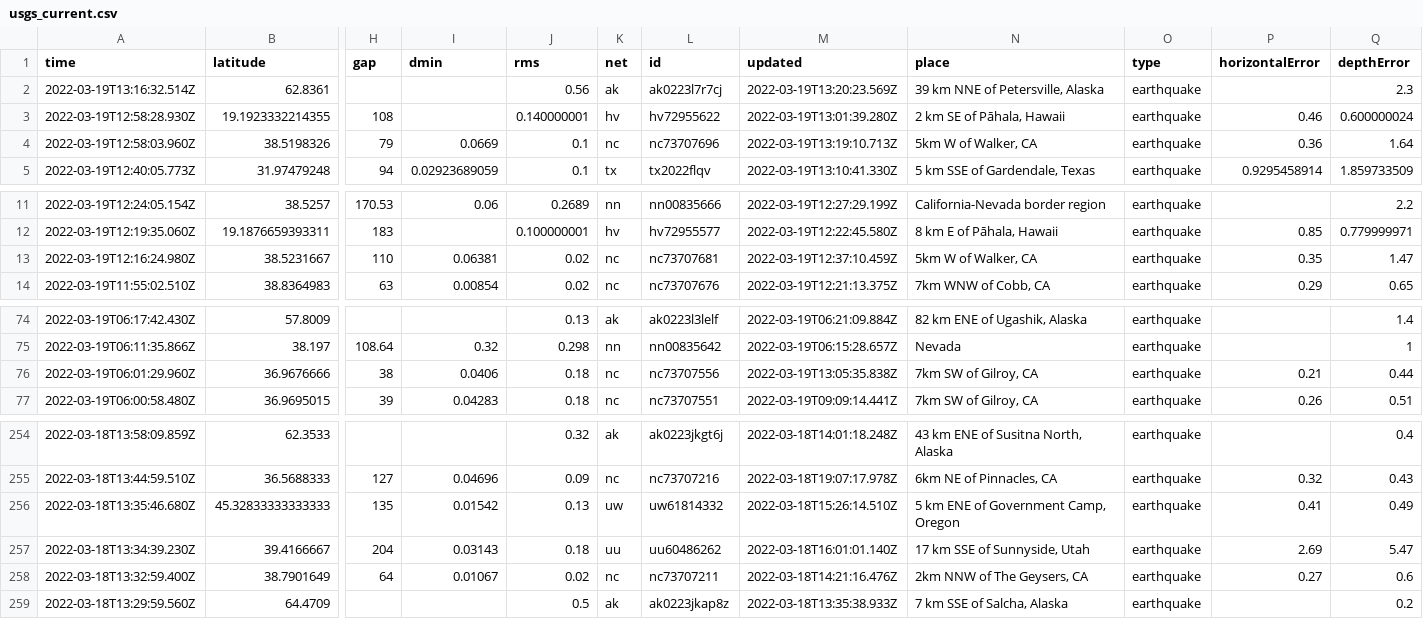
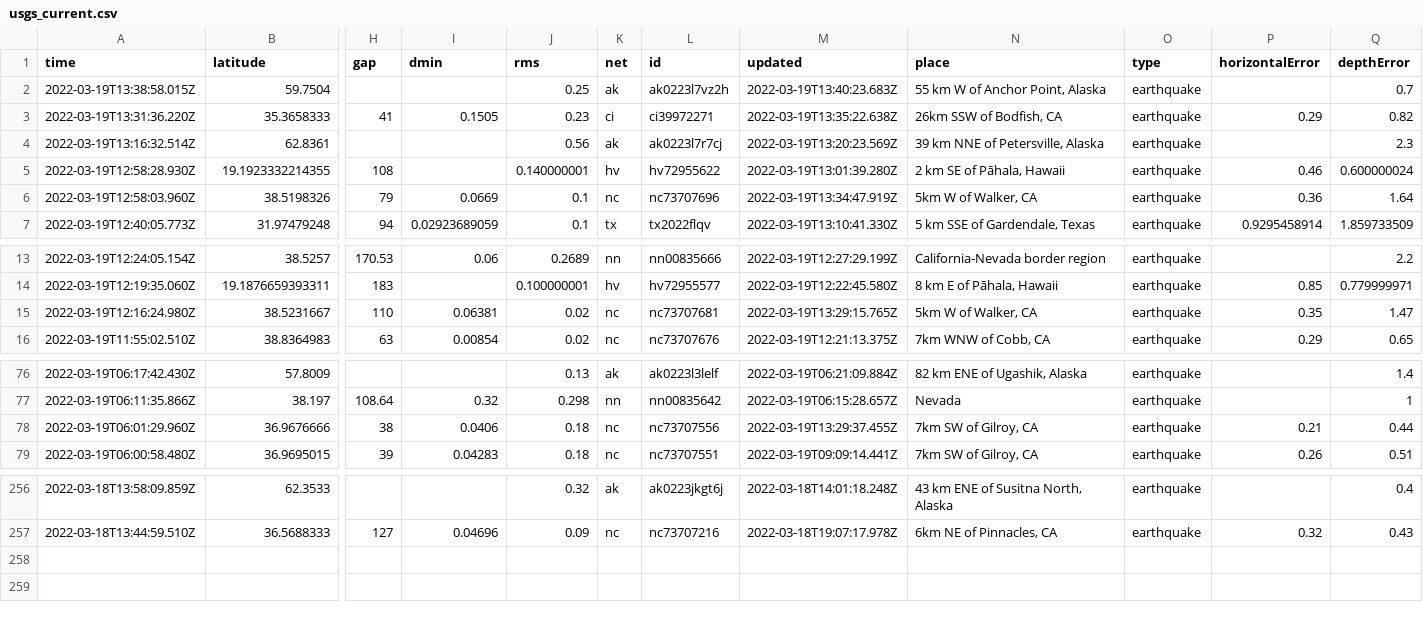
Before and after one commit to lambrechts/nicar2022-github-actions, a CSV file: usgs_current.csv, drawn as a sheet; only a part is shown, gaps mark what is left out; removed rows and columns are numbered as before the commit, all else as after; rows hold the shown columns only; the diff names each change by its address in the sheet, - before the commit and + after, or states it on an @@ line.

```diff
--- a/usgs_current.csv
+++ b/usgs_current.csv
+row 2: 2022-03-19T13:38:58.015Z | 59.7504 |  |  | 0.25 | ak | ak0223l7vz2h | 2022-03-19T13:40:23.683Z | 55 km W of Anchor Point, Alaska | earthquake |  | 0.7
+row 3: 2022-03-19T13:31:36.220Z | 35.3658333 | 41 | 0.1505 | 0.23 | ci | ci39972271 | 2022-03-19T13:35:22.638Z | 26km SSW of Bodfish, CA | earthquake | 0.29 | 0.82
-M6 (updated): 2022-03-19T13:19:10.713Z
+M6 (updated): 2022-03-19T13:34:47.919Z
-M15 (updated): 2022-03-19T12:37:10.459Z
+M15 (updated): 2022-03-19T13:29:15.765Z
-M78 (updated): 2022-03-19T13:05:35.838Z
+M78 (updated): 2022-03-19T13:29:37.455Z
-row 256: 2022-03-18T13:35:46.680Z | 45.32833333333333 | 135 | 0.01542 | 0.13 | uw | uw61814332 | 2022-03-18T15:26:14.510Z | 5 km ENE of Government Camp, Oregon | earthquake | 0.41 | 0.49
-row 257: 2022-03-18T13:34:39.230Z | 39.4166667 | 204 | 0.03143 | 0.18 | uu | uu60486262 | 2022-03-18T16:01:01.140Z | 17 km SSE of Sunnyside, Utah | earthquake | 2.69 | 5.47
-row 258: 2022-03-18T13:32:59.400Z | 38.7901649 | 64 | 0.01067 | 0.02 | nc | nc73707211 | 2022-03-18T14:21:16.476Z | 2km NNW of The Geysers, CA | earthquake | 0.27 | 0.6
-row 259: 2022-03-18T13:29:59.560Z | 64.4709 |  |  | 0.5 | ak | ak0223jkap8z | 2022-03-18T13:35:38.933Z | 7 km SSE of Salcha, Alaska | earthquake |  | 0.2
```
Also changed, not shown: usgs_main.csv.
